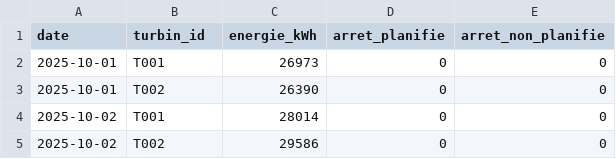
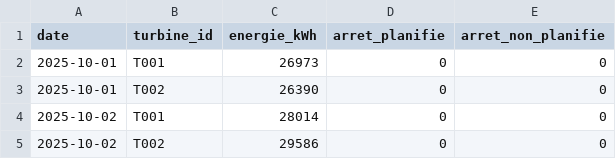
Before and after one commit to ibrahimasorydiallo1/CALL_OF_CODE, a CSV file: app/production_2025_10.csv, drawn as a sheet; only a part is shown.

```diff
--- a/app/production_2025_10.csv
+++ b/app/production_2025_10.csv
@@ -1,2 +1,2 @@
-date;turbin_id;energie_kWh;arret_planifie;arret_non_planifie
+date;turbine_id;energie_kWh;arret_planifie;arret_non_planifie
 2025-10-01;T001;26973;0;0
```
Also changed, not shown: 4 other files.
